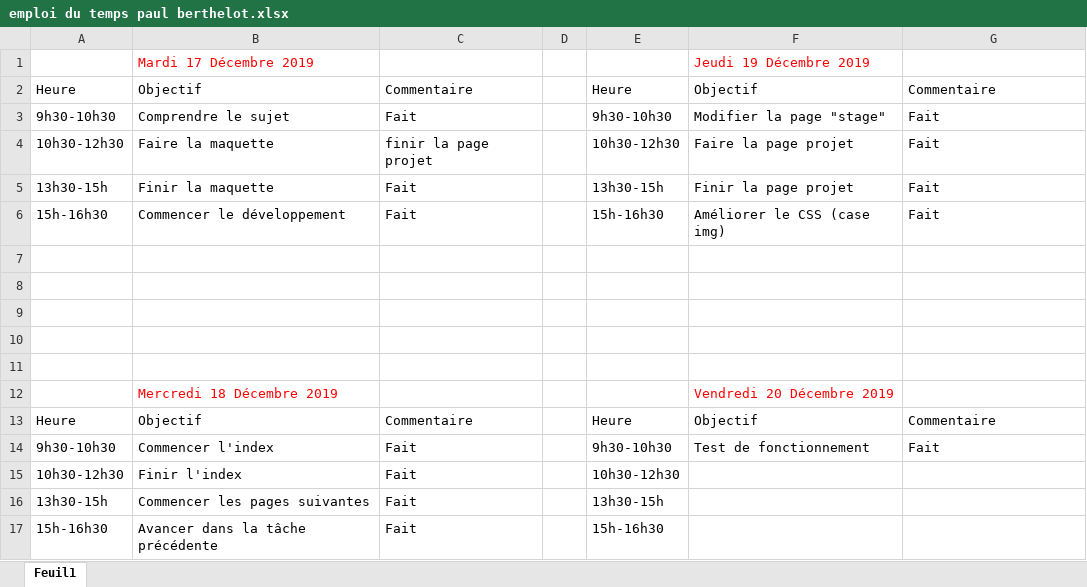
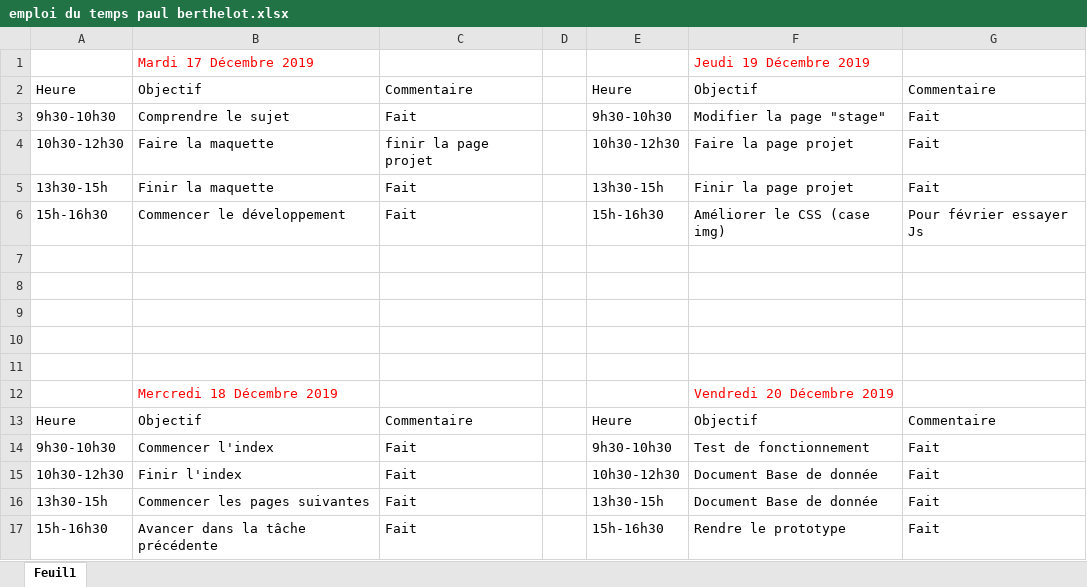
Before and after one commit to PaulBerthelot7/paulberthelot-portfolio, an Excel workbook: Dossier/emploi du temps paul berthelot.xlsx, sheet Feuil1, drawn as a sheet; values as stored, in another font and other column widths than the file's, no borders; the diff names each change by its address in the sheet, - before the commit and + after, or states it on an @@ line.

```diff
--- a/Dossier/emploi du temps paul berthelot.xlsx (sheet Feuil1)
+++ b/Dossier/emploi du temps paul berthelot.xlsx (sheet Feuil1)
-G6: Fait
+G6: Pour février essayer Js
-F15:F16: (empty)
+F15:F16: Document Base de donnée
-G15:G17: (empty)
+G15:G17: Fait
-F17: (empty)
+F17: Rendre le prototype
```
Also changed, not shown: 7 other files.
